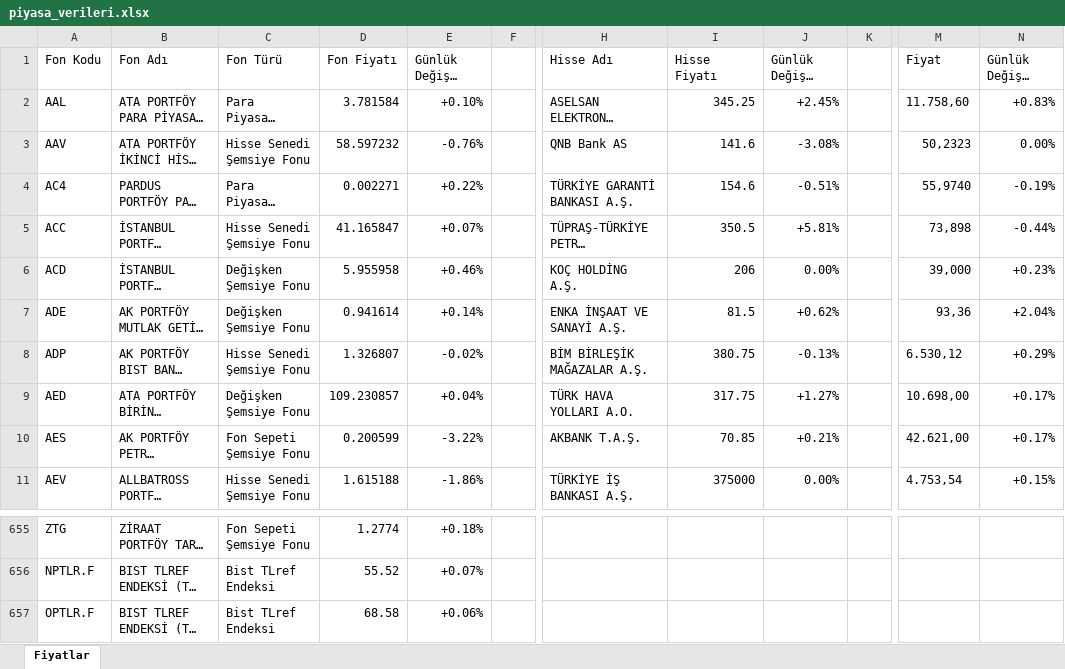
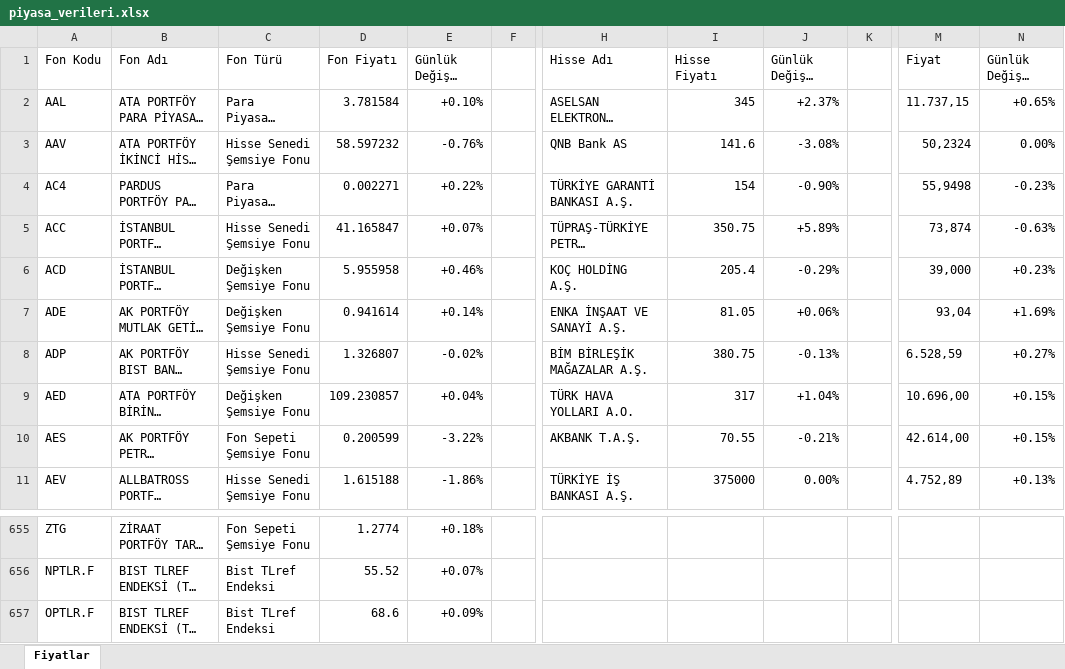
Before and after one commit to fkcengizhan-crypto/piyasa_verileri, an Excel workbook: piyasa_verileri.xlsx, sheet Fiyatlar, drawn as a sheet; only a part is shown, gaps mark what is left out; long unchanged cells end in …; values as stored, in another font and other column widths than the file's, no cell formats; table styles not drawn; the diff covers the shown part only; the diff names each change by its address in the sheet, - before the commit and + after, or states it on an @@ line.

```diff
--- a/piyasa_verileri.xlsx (sheet Fiyatlar)
+++ b/piyasa_verileri.xlsx (sheet Fiyatlar)
-I2 (Hisse Fiyatı): 345.25
+I2 (Hisse Fiyatı): 345
-J2 (Günlük Değişim (%)): +2.45%
+J2 (Günlük Değişim (%)): +2.37%
-M2 (Fiyat): 11.758,60
+M2 (Fiyat): 11.737,15
-N2 (Günlük Değişim (%)): +0.83%
+N2 (Günlük Değişim (%)): +0.65%
-M3 (Fiyat): 50,2323
+M3 (Fiyat): 50,2324
-I4 (Hisse Fiyatı): 154.6
+I4 (Hisse Fiyatı): 154
-J4 (Günlük Değişim (%)): -0.51%
+J4 (Günlük Değişim (%)): -0.90%
-M4 (Fiyat): 55,9740
+M4 (Fiyat): 55,9498
-N4 (Günlük Değişim (%)): -0.19%
+N4 (Günlük Değişim (%)): -0.23%
-I5 (Hisse Fiyatı): 350.5
+I5 (Hisse Fiyatı): 350.75
-J5 (Günlük Değişim (%)): +5.81%
+J5 (Günlük Değişim (%)): +5.89%
-M5 (Fiyat): 73,898
+M5 (Fiyat): 73,874
-N5 (Günlük Değişim (%)): -0.44%
+N5 (Günlük Değişim (%)): -0.63%
-I6 (Hisse Fiyatı): 206
+I6 (Hisse Fiyatı): 205.4
-J6 (Günlük Değişim (%)): 0.00%
+J6 (Günlük Değişim (%)): -0.29%
-I7 (Hisse Fiyatı): 81.5
+I7 (Hisse Fiyatı): 81.05
-J7 (Günlük Değişim (%)): +0.62%
+J7 (Günlük Değişim (%)): +0.06%
-M7 (Fiyat): 93,36
+M7 (Fiyat): 93,04
-N7 (Günlük Değişim (%)): +2.04%
+N7 (Günlük Değişim (%)): +1.69%
-M8 (Fiyat): 6.530,12
+M8 (Fiyat): 6.528,59
-N8 (Günlük Değişim (%)): +0.29%
+N8 (Günlük Değişim (%)): +0.27%
-I9 (Hisse Fiyatı): 317.75
+I9 (Hisse Fiyatı): 317
-J9 (Günlük Değişim (%)): +1.27%
+J9 (Günlük Değişim (%)): +1.04%
-M9 (Fiyat): 10.698,00
+M9 (Fiyat): 10.696,00
-N9:N10 (Günlük Değişim (%)): +0.17%
+N9:N10 (Günlük Değişim (%)): +0.15%
-I10 (Hisse Fiyatı): 70.85
+I10 (Hisse Fiyatı): 70.55
-J10 (Günlük Değişim (%)): +0.21%
+J10 (Günlük Değişim (%)): -0.21%
-M10 (Fiyat): 42.621,00
+M10 (Fiyat): 42.614,00
-M11 (Fiyat): 4.753,54
+M11 (Fiyat): 4.752,89
-N11 (Günlük Değişim (%)): +0.15%
+N11 (Günlük Değişim (%)): +0.13%
-D657 (Fon Fiyatı): 68.58
+D657 (Fon Fiyatı): 68.6
-E657 (Günlük Değişim (%)): +0.06%
+E657 (Günlük Değişim (%)): +0.09%
```
Also changed, not shown: 960 edited cells elsewhere in this sheet, cell formats, 2 other files.
